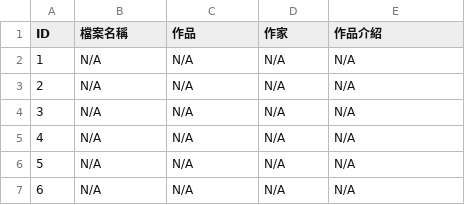
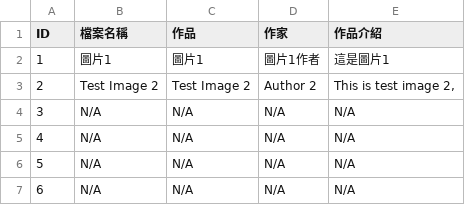
Before and after one commit to Zlui/TSKVGSS-Art-Gallery, a CSV file: database.csv, drawn as a sheet; only a part is shown.

Commit message:
Add files via upload

```diff
--- a/database.csv
+++ b/database.csv
@@ -1,4 +1,4 @@
 ID,檔案名稱,作品,作家,作品介紹
-1,N/A,N/A,N/A,N/A
-2,N/A,N/A,N/A,N/A
+1,圖片1,圖片1,圖片1作者,這是圖片1
+2,Test Image 2,Test Image 2,Author 2,"This is test image 2,"
 3,N/A,N/A,N/A,N/A
```
